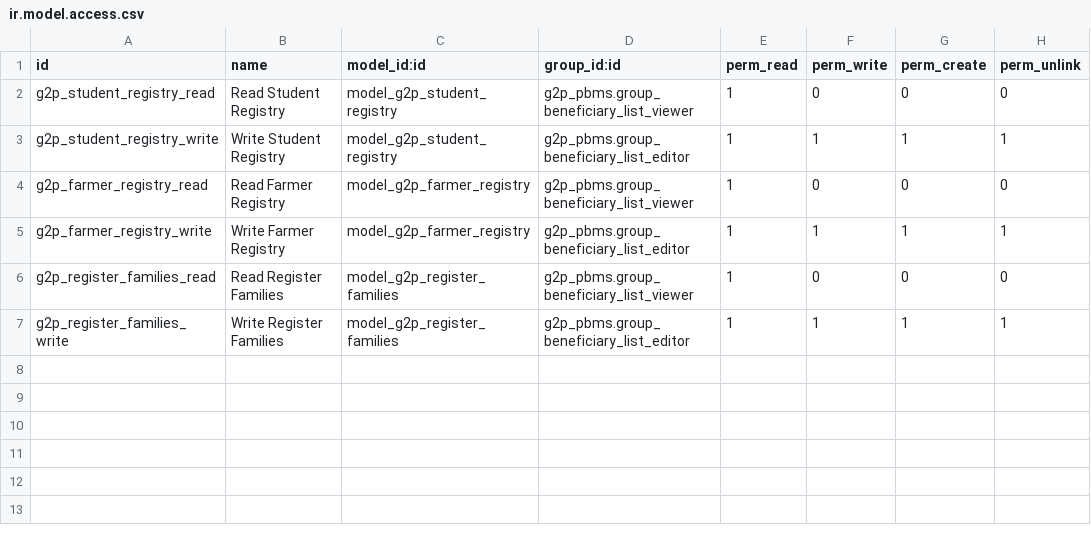
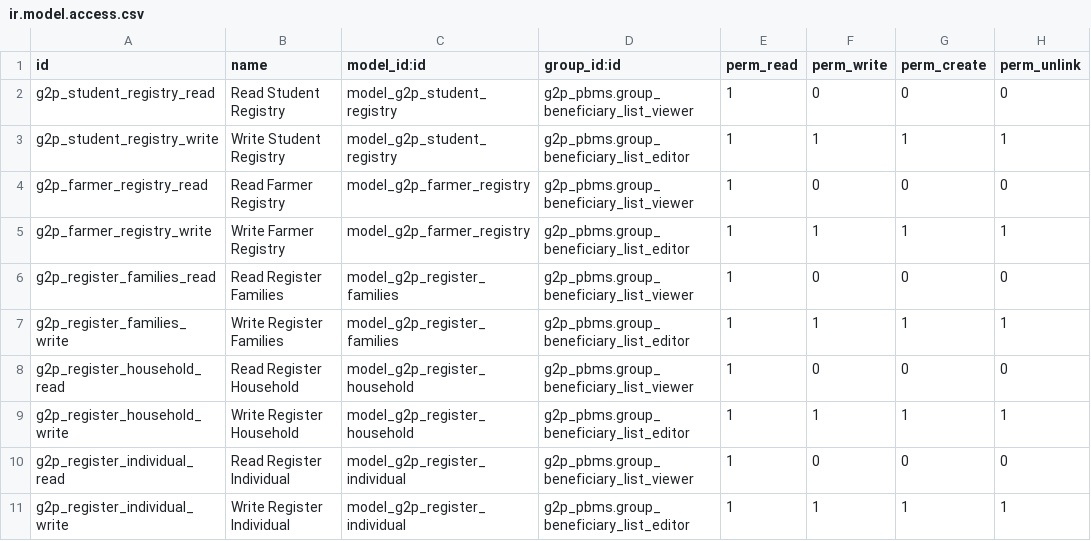
Before and after one commit to RohailAkthar/openg2p-pbms-odoo-extensions, a CSV file: g2p_registry_addon/security/ir.model.access.csv, drawn as a sheet.

```diff
--- a/g2p_registry_addon/security/ir.model.access.csv
+++ b/g2p_registry_addon/security/ir.model.access.csv
@@ -7 +7,5 @@ g2p_register_families_read,Read Register Families,model_g2p_register_families,g2
 g2p_register_families_write,Write Register Families,model_g2p_register_families,g2p_pbms.group_beneficiary_list_editor,1,1,1,1
+g2p_register_household_read,Read Register Household,model_g2p_register_household,g2p_pbms.group_beneficiary_list_viewer,1,0,0,0
+g2p_register_household_write,Write Register Household,model_g2p_register_household,g2p_pbms.group_beneficiary_list_editor,1,1,1,1
+g2p_register_individual_read,Read Register Individual,model_g2p_register_individual,g2p_pbms.group_beneficiary_list_viewer,1,0,0,0
+g2p_register_individual_write,Write Register Individual,model_g2p_register_individual,g2p_pbms.group_beneficiary_list_editor,1,1,1,1
```
Also changed, not shown: 29 other files.
